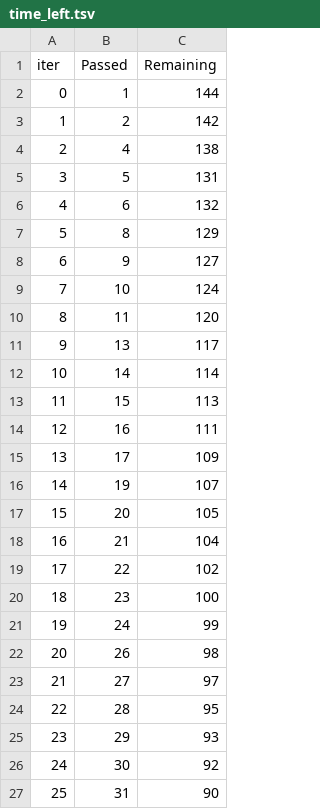
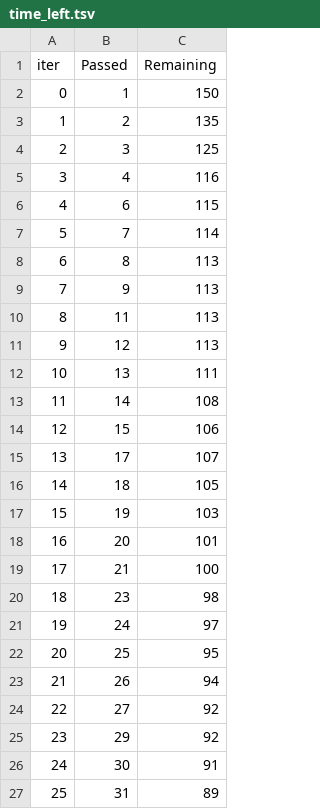
Before and after one commit to Rasheed26/MLproject, a TSV file: catboost_info/time_left.tsv, drawn as a sheet; only a part is shown; removed rows and columns are numbered as before the commit, all else as after; the diff covers the shown part only; the diff names each change by its address in the sheet, - before the commit and + after, or states it on an @@ line.

```diff
--- a/catboost_info/time_left.tsv
+++ b/catboost_info/time_left.tsv
-C2 (Remaining): 144
+C2 (Remaining): 150
-C3 (Remaining): 142
+C3 (Remaining): 135
+row 4: 2 | 3 | 125
@@ column A (iter) renumbered between rows 5 and 99 @@
-C5 (Remaining): 138
+C5 (Remaining): 116
-row 5: 3 | 5 | 131
-C6 (Remaining): 132
+C6 (Remaining): 115
+row 7: 5 | 7 | 114
-C8 (Remaining): 129
+C8 (Remaining): 113
-C9 (Remaining): 127
+C9 (Remaining): 113
-row 9: 7 | 10 | 124
-C10 (Remaining): 120
+C10 (Remaining): 113
+row 11: 9 | 12 | 113
-C12 (Remaining): 117
+C12 (Remaining): 111
-C13 (Remaining): 114
+C13 (Remaining): 108
-C14 (Remaining): 113
+C14 (Remaining): 106
-row 14: 12 | 16 | 111
-C15 (Remaining): 109
+C15 (Remaining): 107
+row 16: 14 | 18 | 105
-C17 (Remaining): 107
+C17 (Remaining): 103
-C18 (Remaining): 105
+C18 (Remaining): 101
-C19 (Remaining): 104
+C19 (Remaining): 100
-row 19: 17 | 22 | 102
-C20 (Remaining): 100
+C20 (Remaining): 98
-C21 (Remaining): 99
+C21 (Remaining): 97
+row 22: 20 | 25 | 95
-C23 (Remaining): 98
+C23 (Remaining): 94
-C24 (Remaining): 97
+C24 (Remaining): 92
-row 24: 22 | 28 | 95
-C25 (Remaining): 93
+C25 (Remaining): 92
-C26 (Remaining): 92
+C26 (Remaining): 91
-C27 (Remaining): 90
+C27 (Remaining): 89
```
Also changed, not shown: 13 added rows, 13 removed rows and 50 edited cells elsewhere in this file, 6 other files.
